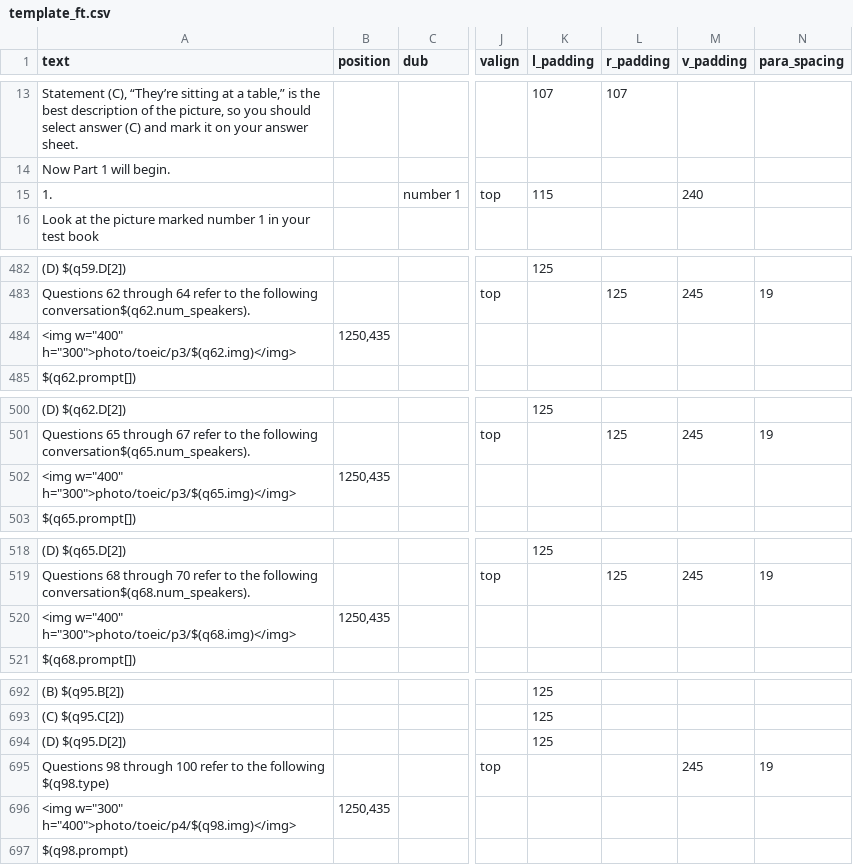
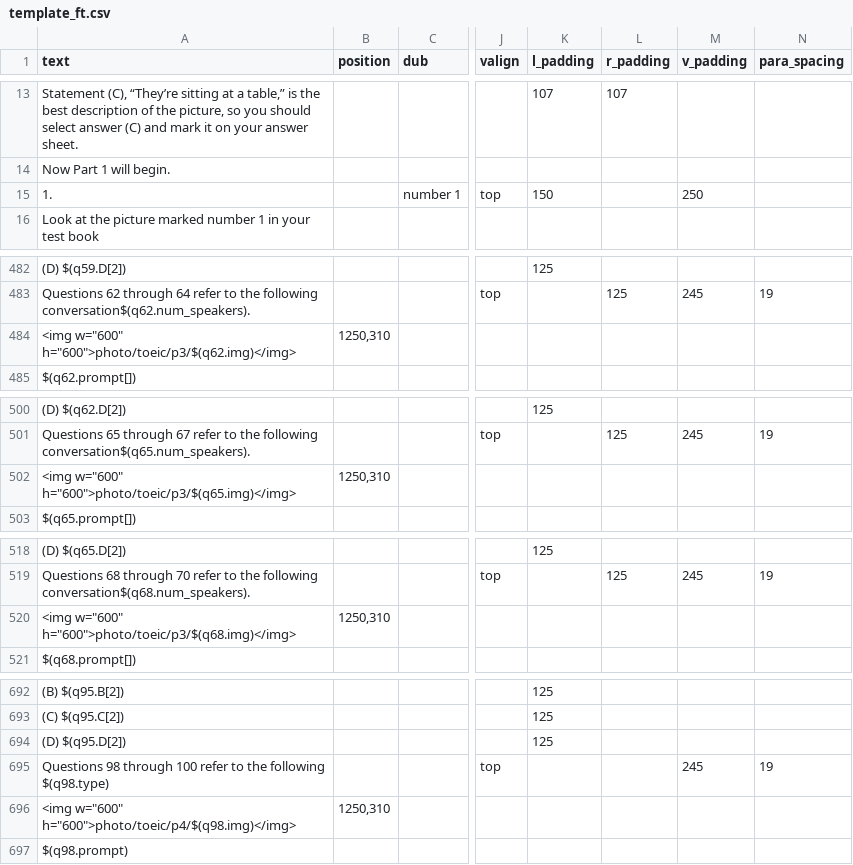
Before and after one commit to aaronlee86/reel, a CSV file: toeic/template_ft.csv, drawn as a sheet; only a part is shown, gaps mark what is left out; removed rows and columns are numbered as before the commit, all else as after; rows hold the shown columns only; the diff covers the shown part only; the diff names each change by its address in the sheet, - before the commit and + after, or states it on an @@ line.

```diff
--- a/toeic/template_ft.csv
+++ b/toeic/template_ft.csv
-K15 (l_padding): 115
+K15 (l_padding): 150
-M15 (v_padding): 240
+M15 (v_padding): 250
-A484 (text): <img w="400" h="300">photo/toeic/p3/$(q62.img)</img>
+A484 (text): <img w="600" h="600">photo/toeic/p3/$(q62.img)</img>
-B484 (position): 1250,435
+B484 (position): 1250,310
-A502 (text): <img w="400" h="300">photo/toeic/p3/$(q65.img)</img>
+A502 (text): <img w="600" h="600">photo/toeic/p3/$(q65.img)</img>
-B502 (position): 1250,435
+B502 (position): 1250,310
-A520 (text): <img w="400" h="300">photo/toeic/p3/$(q68.img)</img>
+A520 (text): <img w="600" h="600">photo/toeic/p3/$(q68.img)</img>
-B520 (position): 1250,435
+B520 (position): 1250,310
-row 696: <img w="300" h="400">photo/toeic/p4/$(q98.img)</img> | 1250,435
+row 696: <img w="600" h="600">photo/toeic/p4/$(q98.img)</img> | 1250,310
```
Also changed, not shown: 13 added rows, 10 removed rows and 12 edited cells elsewhere in this file.
